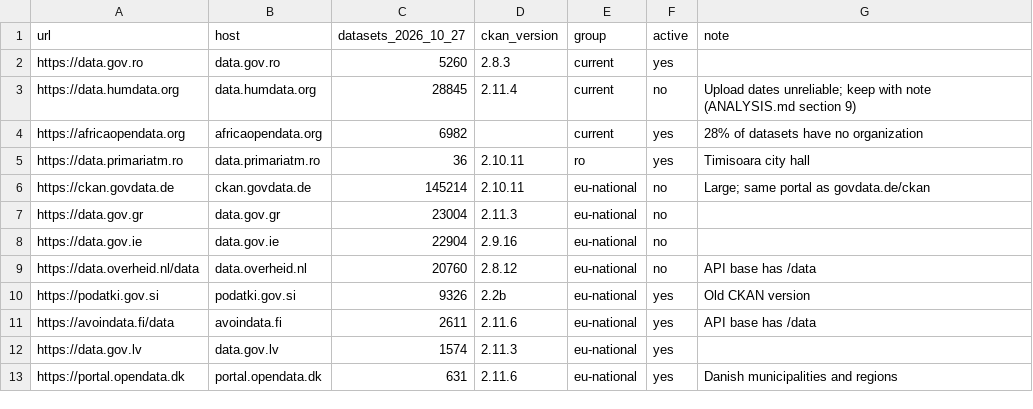
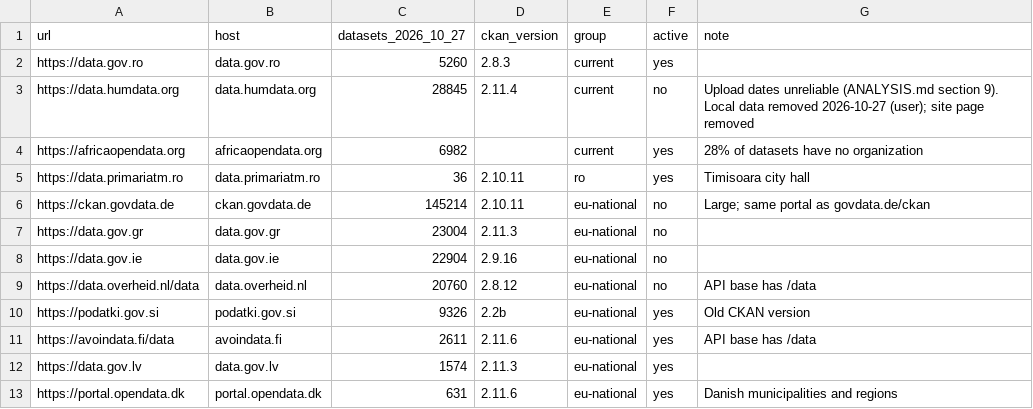
Before and after one commit to gov2-ro/ckan-explorer, a CSV file: docs/reference/portals-selected.csv, drawn as a sheet.

```diff
--- a/docs/reference/portals-selected.csv
+++ b/docs/reference/portals-selected.csv
@@ -2,3 +2,3 @@ url,host,datasets_2026_10_27,ckan_version,group,active,note
 https://data.gov.ro,data.gov.ro,5260,2.8.3,current,yes,
-https://data.humdata.org,data.humdata.org,28845,2.11.4,current,no,Upload dates unreliable; keep with note (ANALYSIS.md section 9)
+https://data.humdata.org,data.humdata.org,28845,2.11.4,current,no,Upload dates unreliable (ANALYSIS.md section 9). Local data removed 2026-10-27 (user); site page removed
 https://africaopendata.org,africaopendata.org,6982,,current,yes,28% of datasets have no organization
```
Also changed, not shown: 15 other files.
